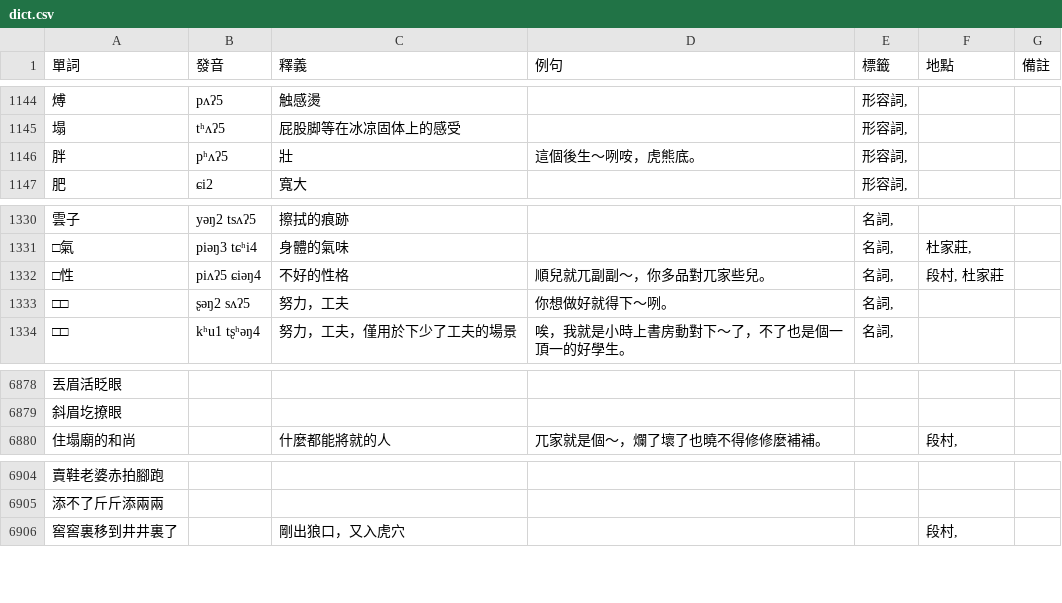
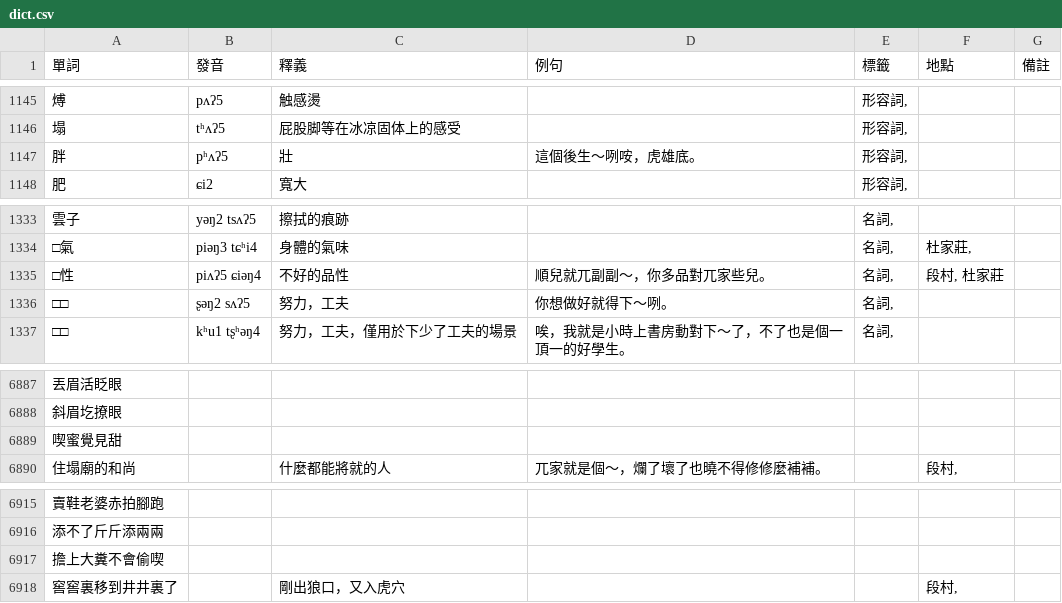
Before and after one commit to JinyuWorld/dict-pingyao, a CSV file: dict.csv, drawn as a sheet; only a part is shown, gaps mark what is left out; the diff covers the shown part only.

```diff
--- a/dict.csv
+++ b/dict.csv
@@ -1145,3 +1146,3 @@
 塌,tʰʌʔ5,屁股脚等在冰凉固体上的感受,,"形容詞,",,
-胖,pʰʌʔ5,壯,這個後生～咧咹，虎熊底。,"形容詞,",,
+胖,pʰʌʔ5,壯,這個後生～咧咹，虎雄底。,"形容詞,",,
 肥,ɕi2,寬大,,"形容詞,",,
@@ -1331,3 +1334,3 @@
 □氣,piəŋ3 tɕʰi4,身體的氣味,,"名詞,","杜家莊,",
-□性,piʌʔ5 ɕiəŋ4,不好的性格,順兒就兀副副～，你多品對兀家些兒。,"名詞,","段村, 杜家莊",
+□性,piʌʔ5 ɕiəŋ4,不好的品性,順兒就兀副副～，你多品對兀家些兒。,"名詞,","段村, 杜家莊",
 □□,ʂəŋ2 sʌʔ5,努力，工夫,你想做好就得下～咧。,"名詞,",,
@@ -6879,2 +6888,3 @@
 斜眉圪撩眼,,,,,,
+喫蜜覺見甜,,,,,,
 住塌廟的和尚,,什麼都能將就的人,兀家就是個～，爛了壞了也曉不得修修麼補補。,,"段村,",
@@ -6905,2 +6916,3 @@
 添不了斤斤添兩兩,,,,,,
+擔上大糞不會偷喫,,,,,,
 窖窖裏移到井井裏了,,剛出狼口，又入虎穴,,,"段村,",
```
Also changed, not shown: 10 added rows and 2 edited cells elsewhere in this file.
